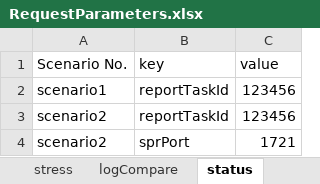
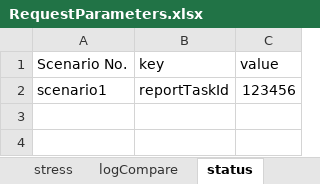
Before and after one commit to charlesdai0822/CPS, an Excel workbook: src/main/resources/RequestParameters.xlsx, sheet status, drawn as a sheet; values as stored, in another font and other column widths than the file's, no borders; the diff names each change by its address in the sheet, - before the commit and + after, or states it on an @@ line.

```diff
--- a/src/main/resources/RequestParameters.xlsx (sheet status)
+++ b/src/main/resources/RequestParameters.xlsx (sheet status)
-row 3: scenario2 | reportTaskId | 123456
-row 4: scenario2 | sprPort | 1721
```
Also changed, not shown: sheet stress, sheet regression, sheet logCompare, other sheet tabs, target/classes/RequestParameters.xlsx, 7 other files.
